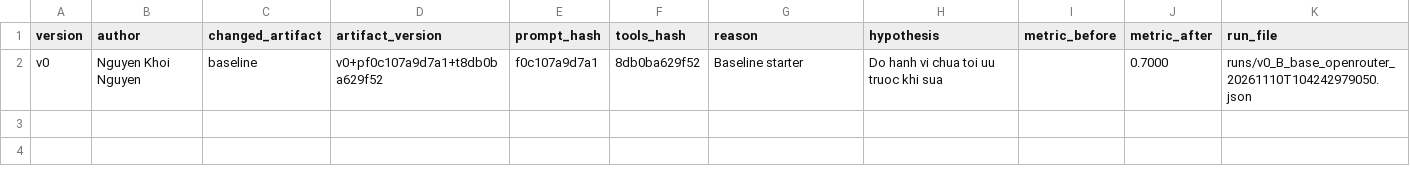
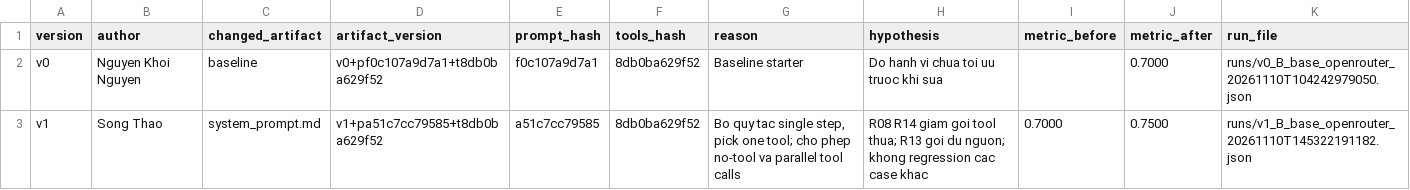
Before and after one commit to VinUni-AI20k/Day03-Prompt-Engineering-Tool-Calling-Labs-student, a CSV file: starter_v0/artifacts/version_log.csv, drawn as a sheet; the diff names each change by its address in the sheet, - before the commit and + after, or states it on an @@ line.

Commit message:
prompt v1: allow no-tool and parallel calls with real 0.75 eval

```diff
--- a/starter_v0/artifacts/version_log.csv
+++ b/starter_v0/artifacts/version_log.csv
+row 3: v1 | Song Thao | system_prompt.md | v1+pa51c7cc79585+t8db0ba629f52 | a51c7cc79585 | 8db0ba629f52 | Bo quy tac single step, pick one tool; cho phep no-tool va parallel tool calls | R08 R14 giam goi tool thua; R13 goi du nguon; khong regression cac case khac | 0.7000 | 0.7500 | runs/v1_B_base_openrouter_20261110T145322191182.json
```
Also changed, not shown: 4 other files.
